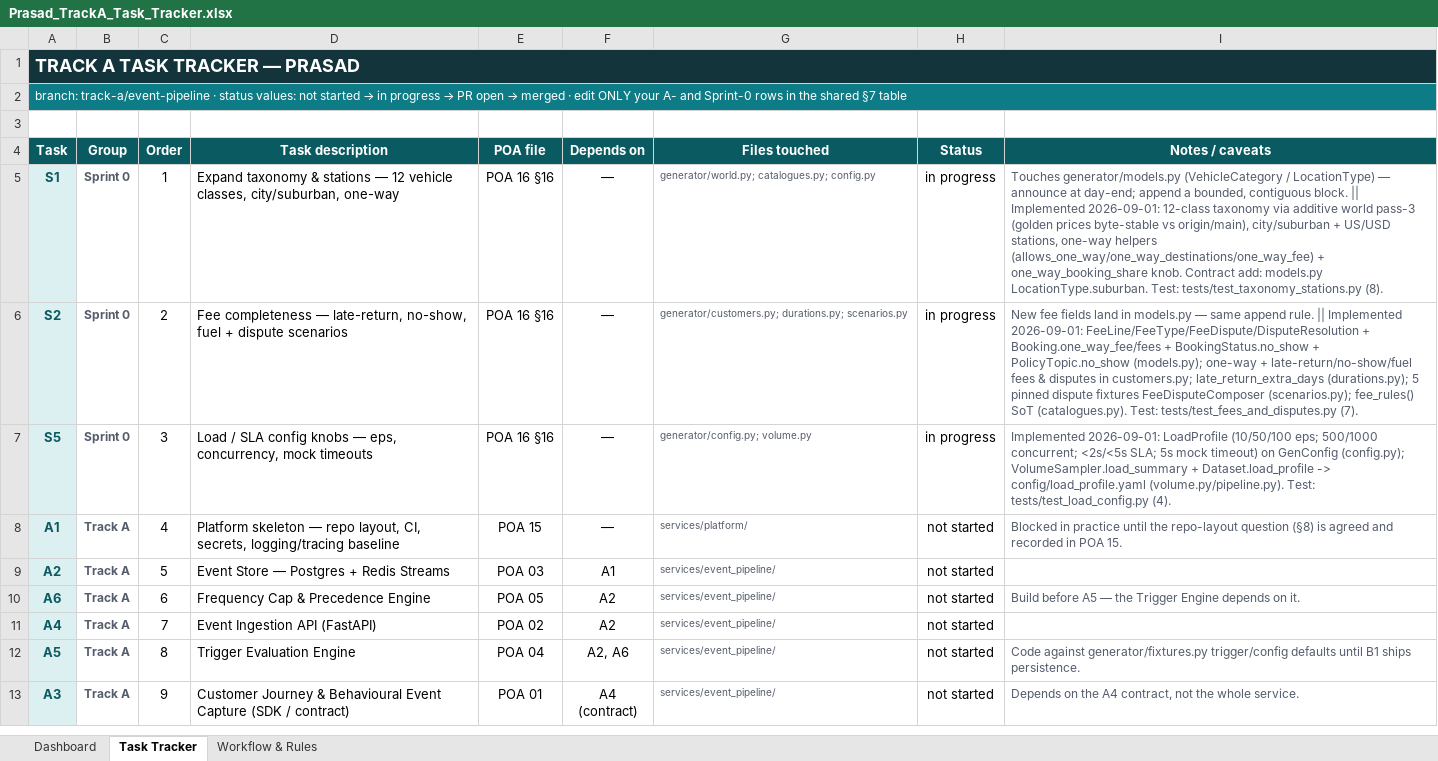
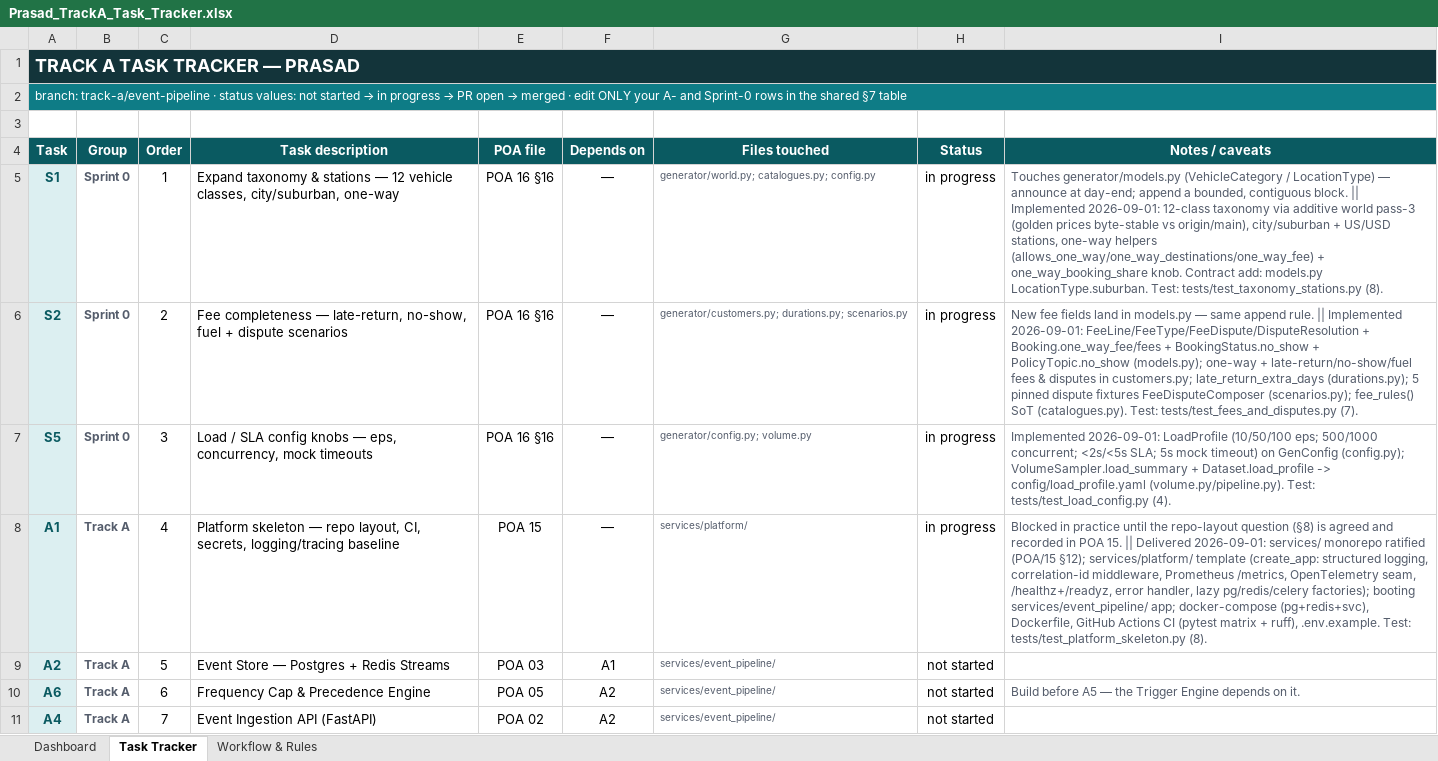
Before and after one commit to prasad-afk-prog/Hertz-SME-Chatbot, an Excel workbook: Docs/Prasad_TrackA_Task_Tracker.xlsx, sheet Task Tracker, drawn as a sheet; only a part is shown; the shorter side is filled out with more unchanged rows; values as stored, in another font and other column widths than the file's, no borders; conditional formats not drawn; the diff names each change by its address in the sheet, - before the commit and + after, or states it on an @@ line.

```diff
--- a/Docs/Prasad_TrackA_Task_Tracker.xlsx (sheet Task Tracker)
+++ b/Docs/Prasad_TrackA_Task_Tracker.xlsx (sheet Task Tracker)
-H8 (Status): not started
+H8 (Status): in progress
-I8 (Notes / caveats): …POA 15.
+I8 (Notes / caveats): …POA 15. || Delivered 2026-09-01: services/ monorepo ratified (POA/15 §12); services/platform/ template (create_app: structured logging, correlation-id middleware, Prometheus /metrics, OpenTelemetry seam, /healthz+/readyz, error handler, lazy pg/redis/celery factories); booting services/event_pipeline/ app; docker-compose (pg+redis+svc), Dockerfile, GitHub Actions CI (pytest matrix + ruff), .env.example. Test: tests/test_platform_skeleton.py (8).
```
Also changed, not shown: 26 other files.
